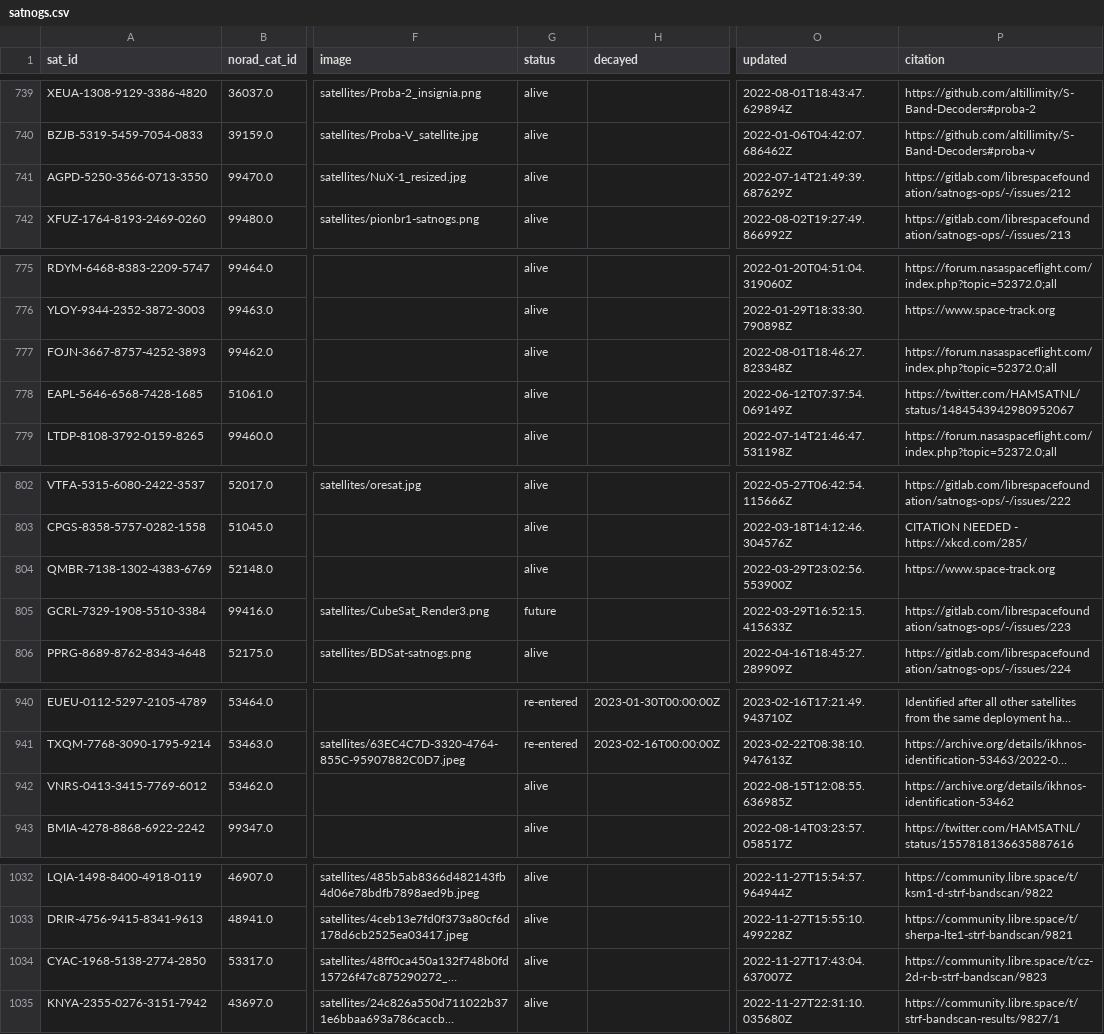
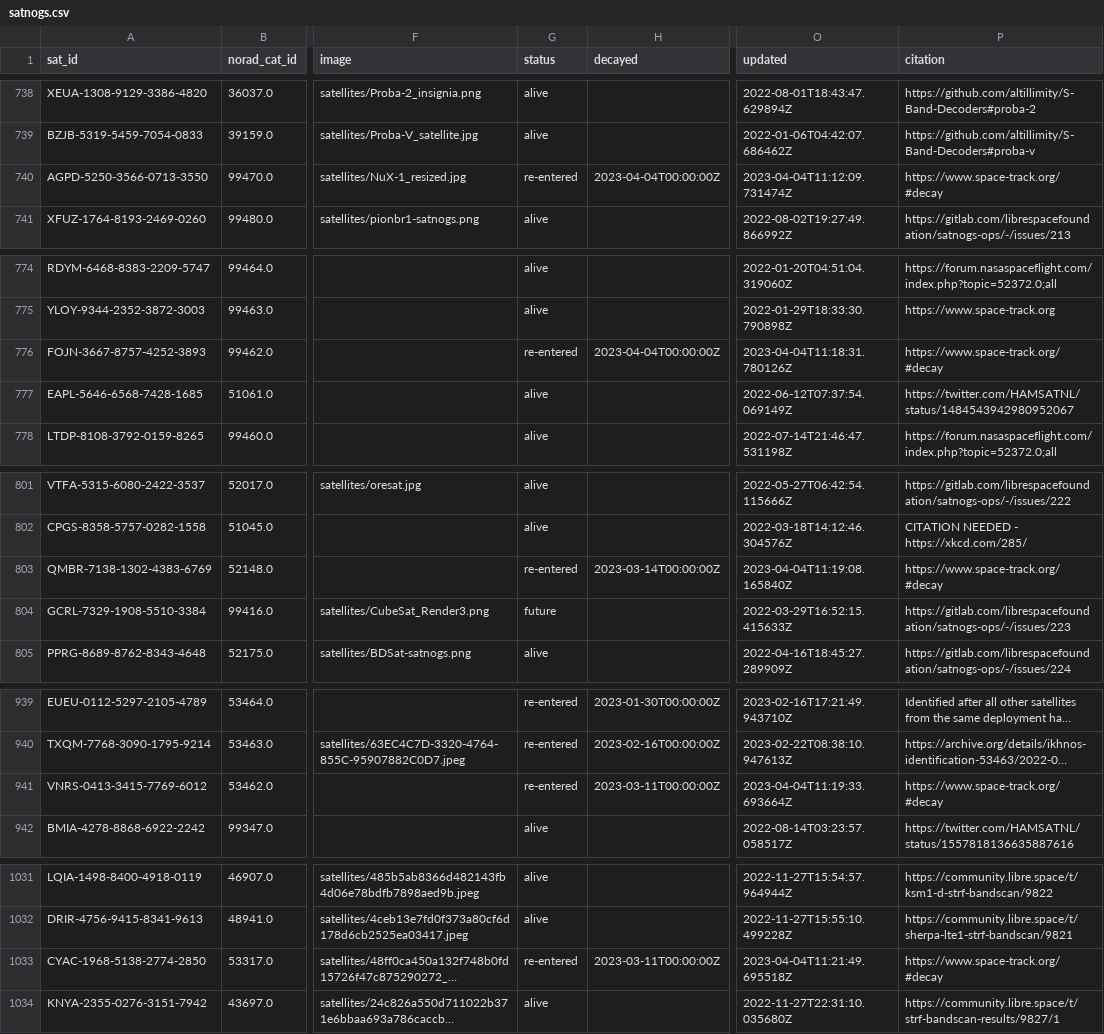
Before and after one commit to maruko8k/amateur-satellite-database, a CSV file: data/satnogs.csv, drawn as a sheet; only a part is shown, gaps mark what is left out; long unchanged cells end in …; addresses are those after the commit; the diff covers the shown part only; the diff names each change by its address in the sheet, - before the commit and + after, or states it on an @@ line.

```diff
--- a/data/satnogs.csv
+++ b/data/satnogs.csv
-G740 (status): alive
+G740 (status): re-entered
-H740 (decayed): (empty)
+H740 (decayed): 2023-04-04T00:00:00Z
-O740 (updated): 2022-07-14T21:49:39.687629Z
+O740 (updated): 2023-04-04T11:12:09.731474Z
-P740 (citation): https://gitlab.com/librespacefoundation/satnogs-ops/-/issues/212
+P740 (citation): https://www.space-track.org/#decay
-G776 (status): alive
+G776 (status): re-entered
-H776 (decayed): (empty)
+H776 (decayed): 2023-04-04T00:00:00Z
-O776 (updated): 2022-08-01T18:46:27.823348Z
+O776 (updated): 2023-04-04T11:18:31.780126Z
-P776 (citation): https://forum.nasaspaceflight.com/index.php?topic=52372.0;all
+P776 (citation): https://www.space-track.org/#decay
-G803 (status): alive
+G803 (status): re-entered
-H803 (decayed): (empty)
+H803 (decayed): 2023-03-14T00:00:00Z
-O803 (updated): 2022-03-29T23:02:56.553900Z
+O803 (updated): 2023-04-04T11:19:08.165840Z
-P803 (citation): https://www.space-track.org
+P803 (citation): https://www.space-track.org/#decay
-G941 (status): alive
+G941 (status): re-entered
-H941 (decayed): (empty)
+H941 (decayed): 2023-03-11T00:00:00Z
-O941 (updated): 2022-08-15T12:08:55.636985Z
+O941 (updated): 2023-04-04T11:19:33.693664Z
-P941 (citation): https://archive.org/details/ikhnos-identification-53462
+P941 (citation): https://www.space-track.org/#decay
-G1033 (status): alive
+G1033 (status): re-entered
-H1033 (decayed): (empty)
+H1033 (decayed): 2023-03-11T00:00:00Z
-O1033 (updated): 2022-11-27T17:43:04.637007Z
+O1033 (updated): 2023-04-04T11:21:49.695518Z
-P1033 (citation): https://community.libre.space/t/cz-2d-r-b-strf-bandscan/9823
+P1033 (citation): https://www.space-track.org/#decay
```
Also changed, not shown: 1 added row, 1 removed row and 65 edited cells elsewhere in this file, 1 other file.
